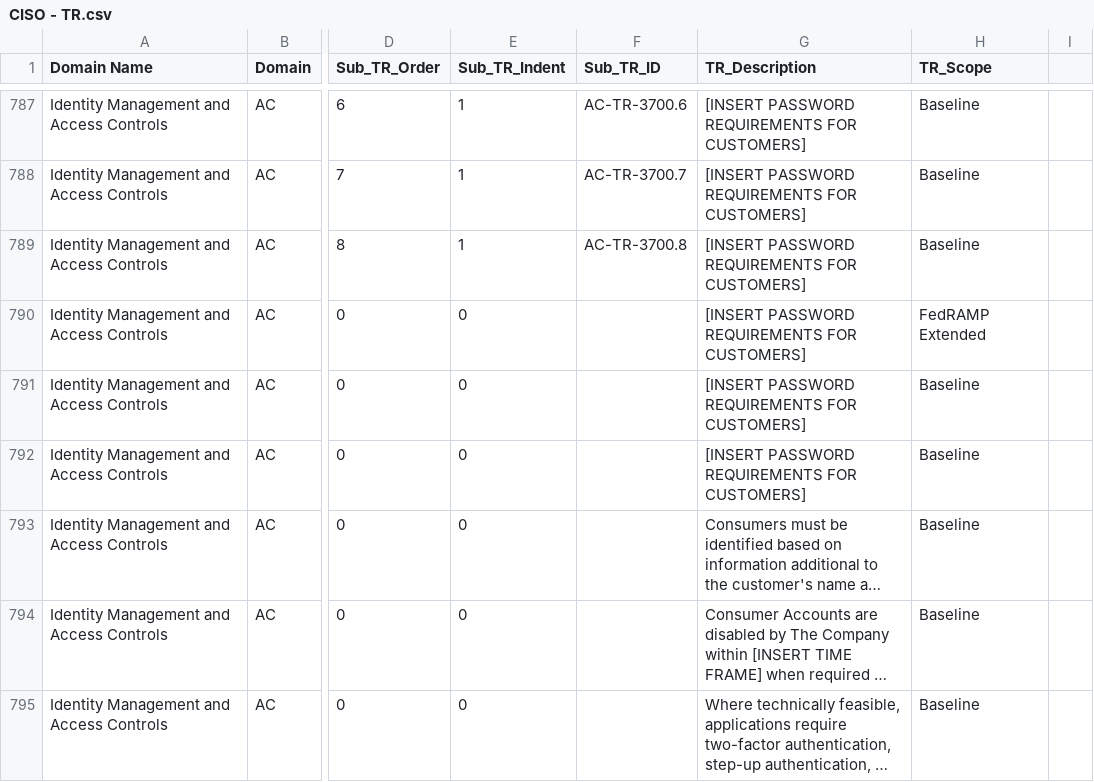
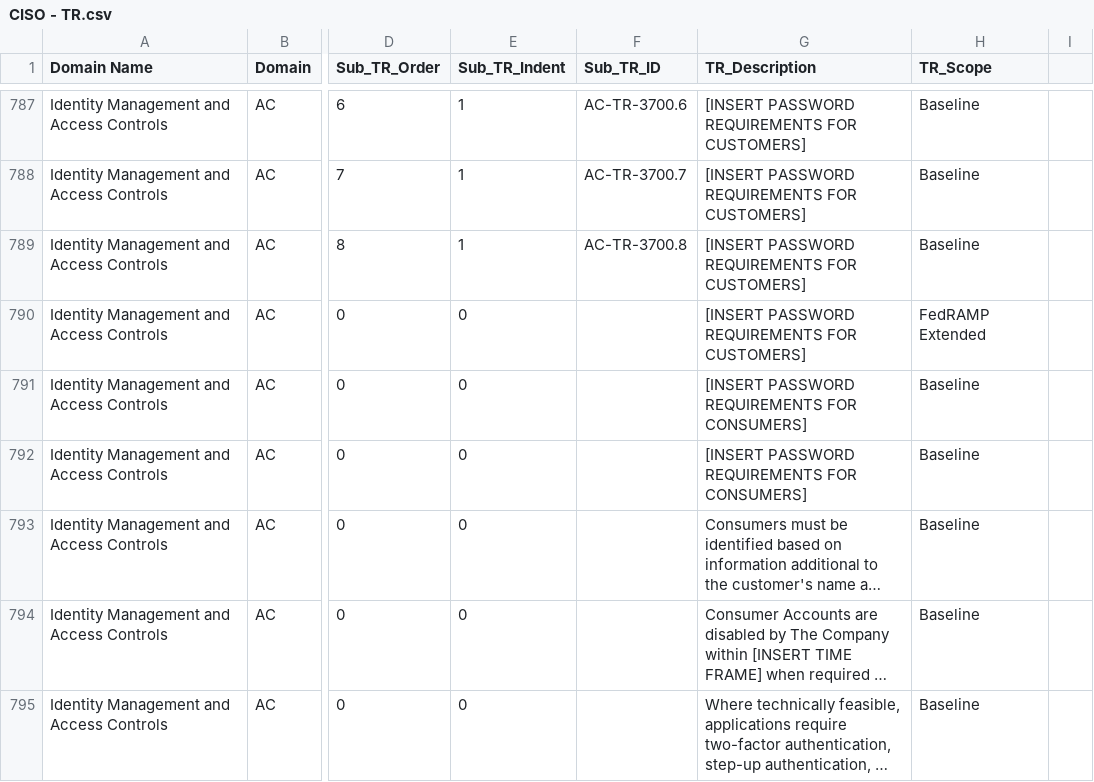
Before and after one commit to Equifax-Public/SecurityControlsFramework, a CSV file: src/assets/CISO - TR.csv, drawn as a sheet; only a part is shown, gaps mark what is left out; long unchanged cells end in …; the diff names each change by its address in the sheet, - before the commit and + after, or states it on an @@ line.

```diff
--- a/src/assets/CISO - TR.csv
+++ b/src/assets/CISO - TR.csv
-G791:G792 (TR_Description): [INSERT PASSWORD REQUIREMENTS FOR CUSTOMERS]
+G791:G792 (TR_Description): [INSERT PASSWORD REQUIREMENTS FOR CONSUMERS]
```
Also changed, not shown: src/assets/TR_Controls_Mapping.csv, 1 other file.
